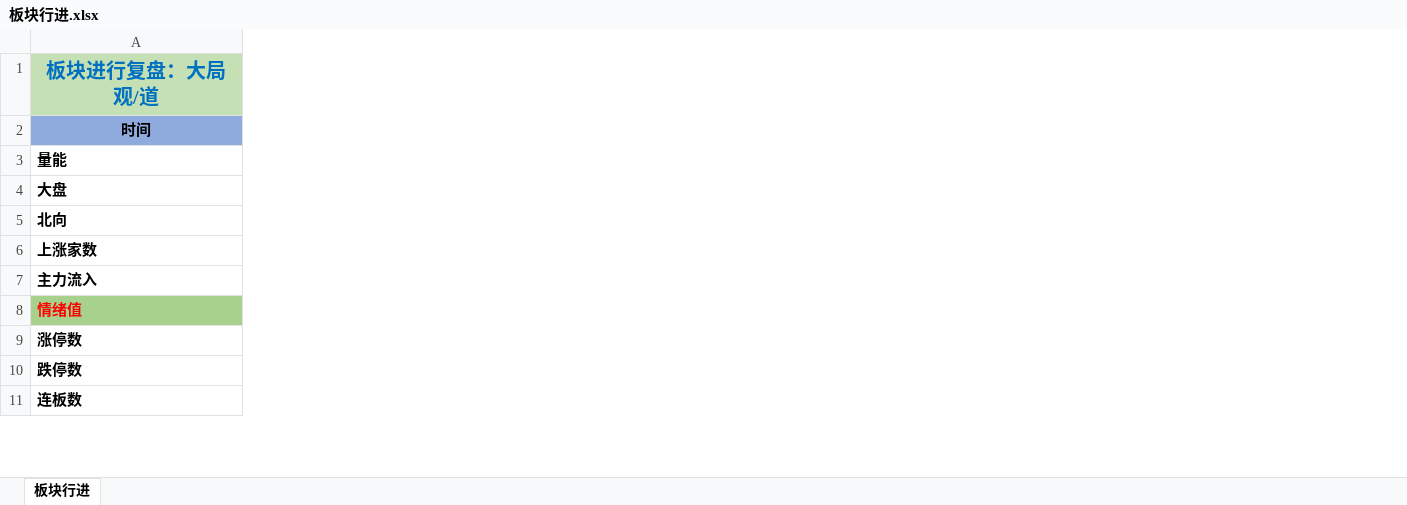
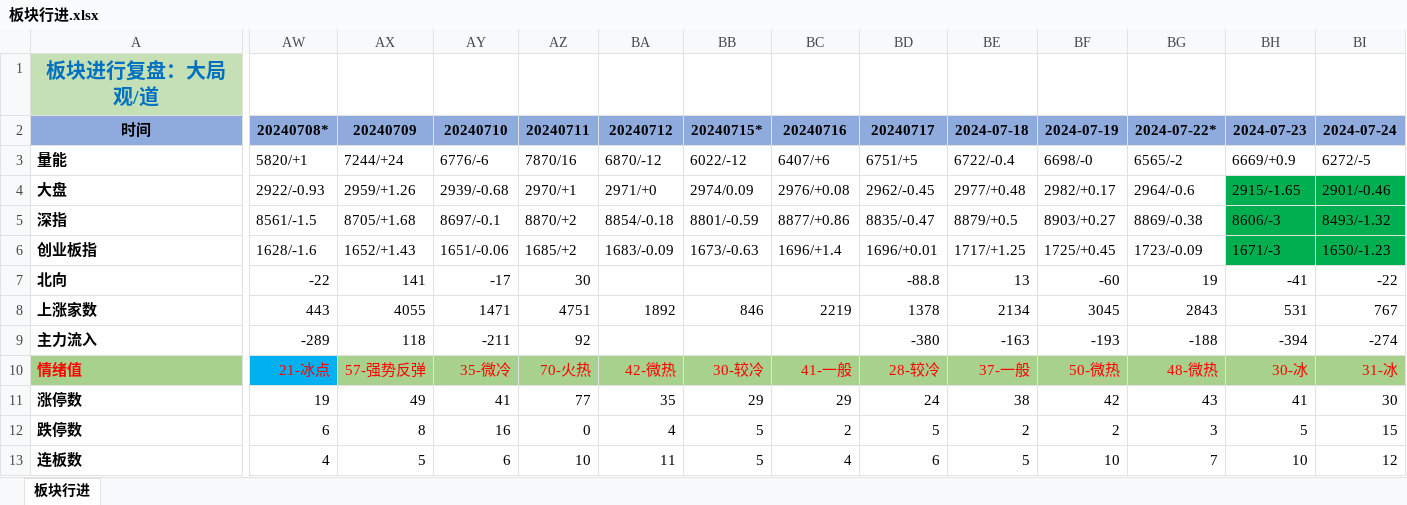
Before and after one commit to Edwin-Xu/edw_n, an Excel workbook: 股票/复盘/板块行进.xlsx, sheet 板块行进, drawn as a sheet; only a part is shown, gaps mark what is left out; values as stored, in another font and other column widths than the file's, no borders; charts and pictures not drawn; addresses are those after the commit; rows hold the shown columns only; the diff covers the shown part only; the diff names each change by its address in the sheet, - before the commit and + after, or states it on an @@ line.

Commit message:
Edwin Xu Notes

```diff
--- a/股票/复盘/板块行进.xlsx (sheet 板块行进)
+++ b/股票/复盘/板块行进.xlsx (sheet 板块行进)
+column AW, rows 2-4: 20240708* | 5820/+1 | 2922/-0.93; rows 7-13: -22 | 443 | -289 | 21-冰点 | 19 | 6 | 4
+column AX, rows 2-4: 20240709 | 7244/+24 | 2959/+1.26; rows 7-13: 141 | 4055 | 118 | 57-强势反弹 | 49 | 8 | 5
+column AY, rows 2-4: 20240710 | 6776/-6 | 2939/-0.68; rows 7-13: -17 | 1471 | -211 | 35-微冷 | 41 | 16 | 6
+column AZ, rows 2-4: 20240711 | 7870/16 | 2970/+1; rows 7-13: 30 | 4751 | 92 | 70-火热 | 77 | 0 | 10
+column BA, rows 2-4: 20240712 | 6870/-12 | 2971/+0; rows 8-13: 1892 |  | 42-微热 | 35 | 4 | 11
+column BB, rows 2-4: 20240715* | 6022/-12 | 2974/0.09; rows 8-13: 846 |  | 30-较冷 | 29 | 5 | 5
+column BC, rows 2-4: 20240716 | 6407/+6 | 2976/+0.08; rows 8-13: 2219 |  | 41-一般 | 29 | 2 | 4
+column BD, rows 2-4: 20240717 | 6751/+5 | 2962/-0.45; rows 7-13: -88.8 | 1378 | -380 | 28-较冷 | 24 | 5 | 6
+column BE, rows 2-4: 2024-07-18 | 6722/-0.4 | 2977/+0.48; rows 7-13: 13 | 2134 | -163 | 37-一般 | 38 | 2 | 5
+column BF, rows 2-4: 2024-07-19 | 6698/-0 | 2982/+0.17; rows 7-13: -60 | 3045 | -193 | 50-微热 | 42 | 2 | 10
+column BG, rows 2-4: 2024-07-22* | 6565/-2 | 2964/-0.6; rows 7-13: 19 | 2843 | -188 | 48-微热 | 43 | 3 | 7
+column BH, rows 2-4: 2024-07-23 | 6669/+0.9 | 2915/-1.65; rows 7-13: -41 | 531 | -394 | 30-冰 | 41 | 5 | 10
+column BI, rows 2-4: 2024-07-24 | 6272/-5 | 2901/-0.46; rows 7-13: -22 | 767 | -274 | 31-冰 | 30 | 15 | 12
+row 5: 深指 | 8561/-1.5 | 8705/+1.68 | 8697/-0.1 | 8870/+2 | 8854/-0.18 | 8801/-0.59 | 8877/+0.86 | 8835/-0.47 | 8879/+0.5 | 8903/+0.27 | 8869/-0.38 | 8606/-3 | 8493/-1.32
+row 6: 创业板指 | 1628/-1.6 | 1652/+1.43 | 1651/-0.06 | 1685/+2 | 1683/-0.09 | 1673/-0.63 | 1696/+1.4 | 1696/+0.01 | 1717/+1.25 | 1725/+0.45 | 1723/-0.09 | 1671/-3 | 1650/-1.23
```
Also changed, not shown: 1 added column elsewhere in this sheet, charts or pictures.
